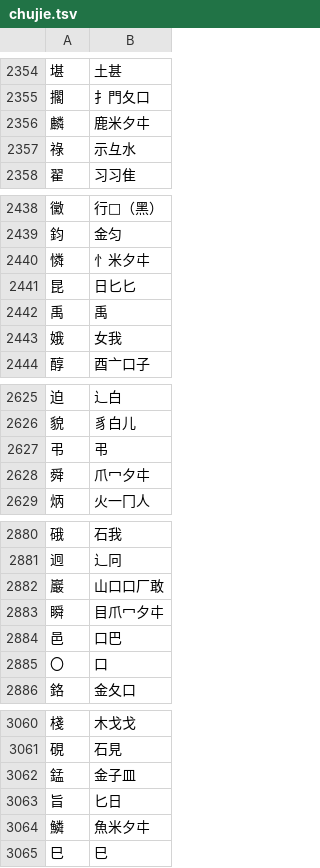
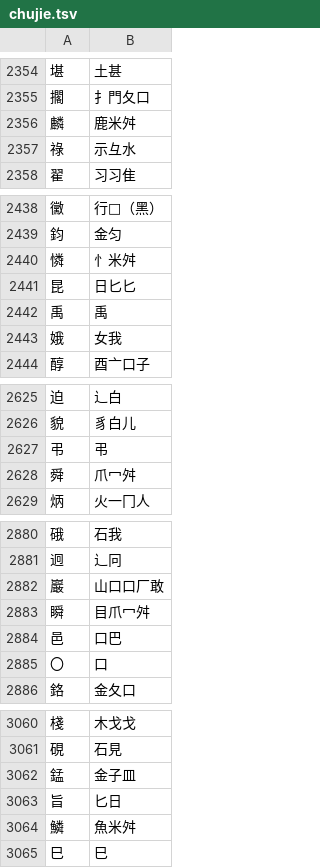
Before and after one commit to chenlin014/jiezi, a TSV file: table/chujie.tsv, drawn as a sheet; only a part is shown, gaps mark what is left out; the diff covers the shown part only.

```diff
--- a/table/chujie.tsv
+++ b/table/chujie.tsv
@@ -2355,3 +2355,3 @@
 擱	扌門夂口
-麟	鹿米夕㐄
+麟	鹿米舛
 祿	示彑水
@@ -2439,3 +2439,3 @@
 鈞	金匀
-憐	忄米夕㐄
+憐	忄米舛
 昆	日匕匕
@@ -2627,3 +2627,3 @@
 弔	弔
-舜	爪冖夕㐄
+舜	爪冖舛
 炳	火一冂人
@@ -2882,3 +2882,3 @@
 巖	山口口厂敢
-瞬	目爪冖夕㐄
+瞬	目爪冖舛
 邑	口巴
@@ -3063,3 +3063,3 @@
 旨	匕日
-鱗	魚米夕㐄
+鱗	魚米舛
 巳	巳
```
Also changed, not shown: 52 edited cells elsewhere in this file, table/siyuan.tsv, table/xingyi-ft.tsv, 5 other files.
